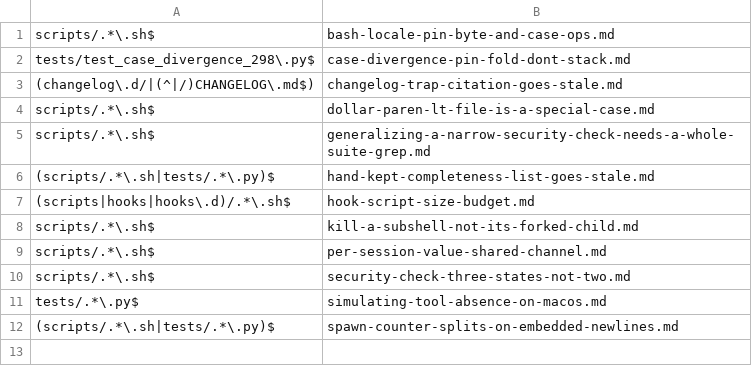
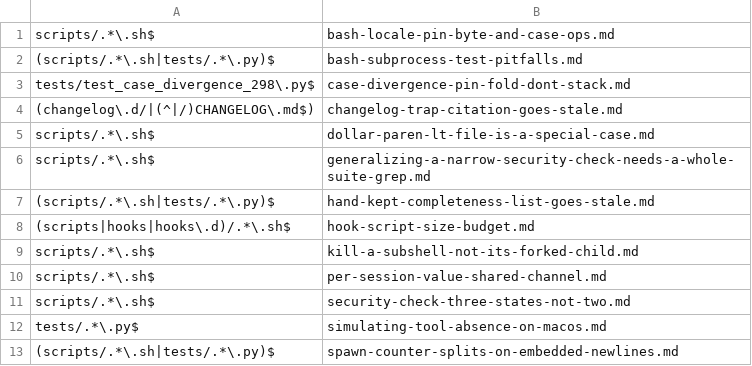
Before and after one commit to Digital-Process-Tools/claude-remember, a TSV file: .claude/jit-context/paths/00-manual/00-index.tsv, drawn as a sheet; the diff names each change by its address in the sheet, - before the commit and + after, or states it on an @@ line.

```diff
--- a/.claude/jit-context/paths/00-manual/00-index.tsv
+++ b/.claude/jit-context/paths/00-manual/00-index.tsv
+row 2: (scripts/.*\.sh|tests/.*\.py)$ | bash-subprocess-test-pitfalls.md
```
Also changed, not shown: 17 other files.
